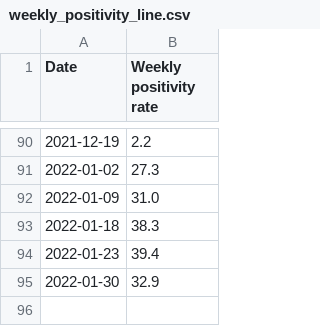
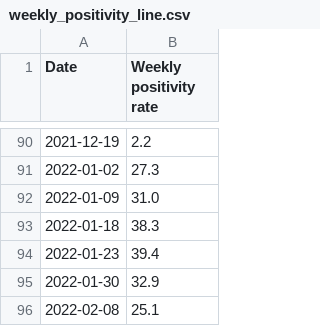
Before and after one commit to ryan-serpico/covidTracker, a CSV file: data/weekly_positivity_line.csv, drawn as a sheet; only a part is shown, gaps mark what is left out.

Commit message:
Latest data: Tue Feb  8 22:30:24 UTC 2022

```diff
--- a/data/weekly_positivity_line.csv
+++ b/data/weekly_positivity_line.csv
@@ -95 +95,2 @@ Date,Weekly positivity rate
 2022-01-30,32.9
+2022-02-08,25.1
```
